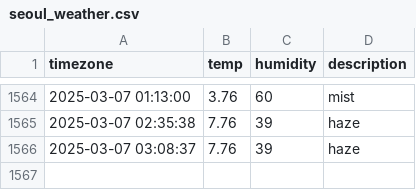
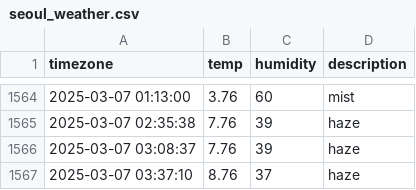
Before and after one commit to ssb0502/seoul_weather, a CSV file: seoul_weather.csv, drawn as a sheet; only a part is shown, gaps mark what is left out; the diff names each change by its address in the sheet, - before the commit and + after, or states it on an @@ line.

```diff
--- a/seoul_weather.csv
+++ b/seoul_weather.csv
+row 1567: 2025-03-07 03:37:10 | 8.76 | 37 | haze
```
